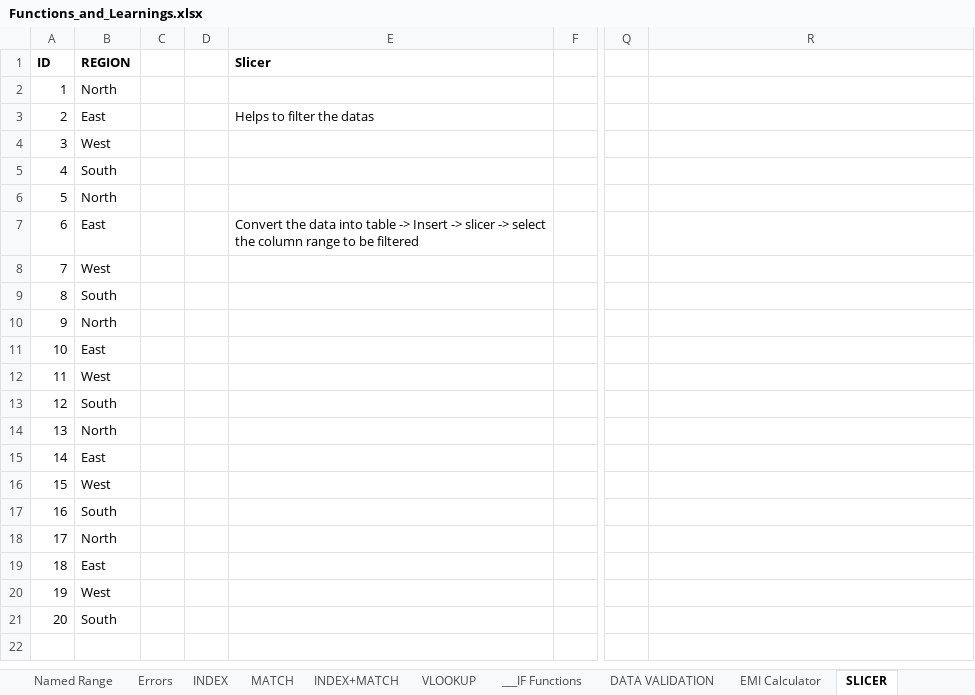
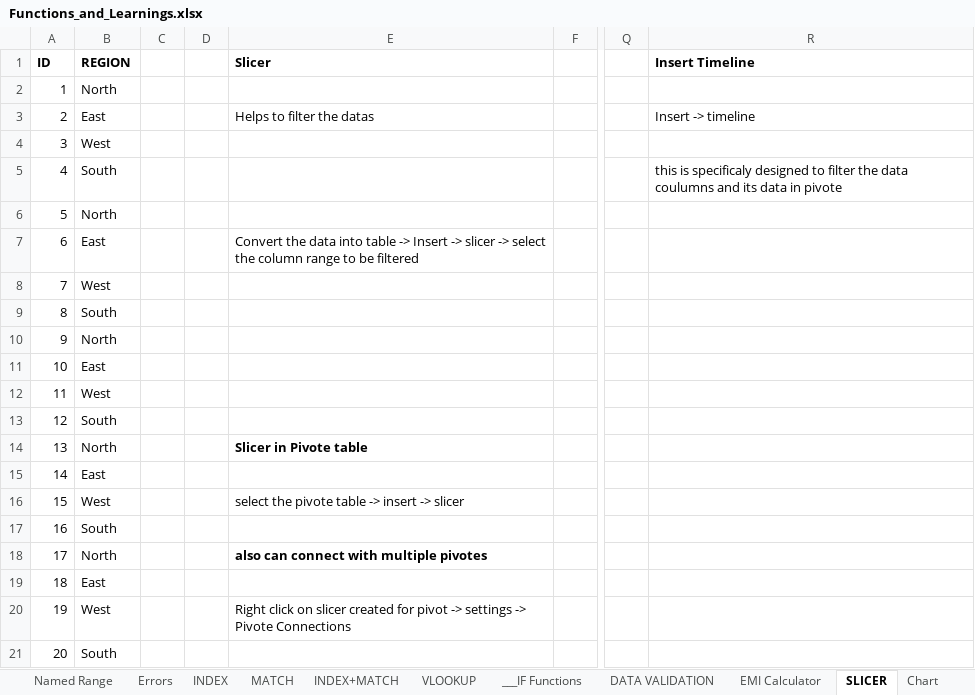
Before and after one commit to rakeshkanthavelu2003-stack/Dmart_sales_analysis, an Excel workbook: Functions_and_Learnings.xlsx, sheet SLICER, drawn as a sheet; only a part is shown, gaps mark what is left out; values as stored, in another font and other column widths than the file's, no borders; charts and pictures and table styles not drawn; the diff names each change by its address in the sheet, - before the commit and + after, or states it on an @@ line.

```diff
--- a/Functions_and_Learnings.xlsx (sheet SLICER)
+++ b/Functions_and_Learnings.xlsx (sheet SLICER)
+sheet tab: Chart
-R1: (empty)
+R1: Insert Timeline
-R3 (Insert Timeline): (empty)
+R3 (Insert Timeline): Insert -> timeline
-R5 (Insert Timeline): (empty)
+R5 (Insert Timeline): this is specificaly designed to filter the data coulumns and its data in pivote
-E14 (Slicer): (empty)
+E14 (Slicer): Slicer in Pivote table
-E16 (Slicer): (empty)
+E16 (Slicer): select the pivote table -> insert -> slicer
-E18 (Slicer): (empty)
+E18 (Slicer): also can connect with multiple pivotes
-E20 (Slicer): (empty)
+E20 (Slicer): Right click on slicer created for pivot -> settings -> Pivote Connections
```
Also changed, not shown: sheet Date Function, charts or pictures, 1 other file.
